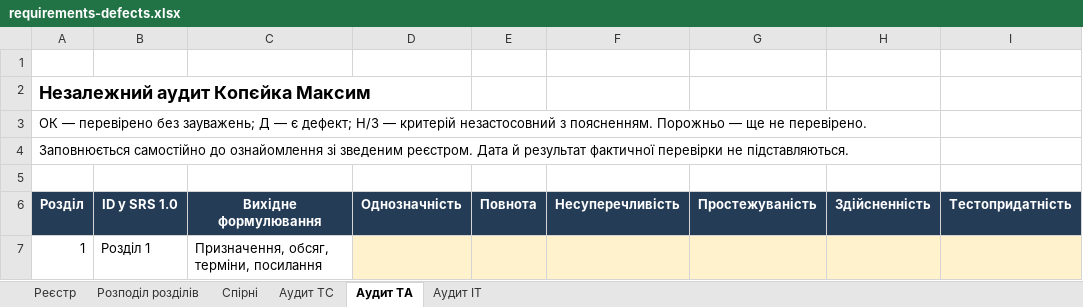
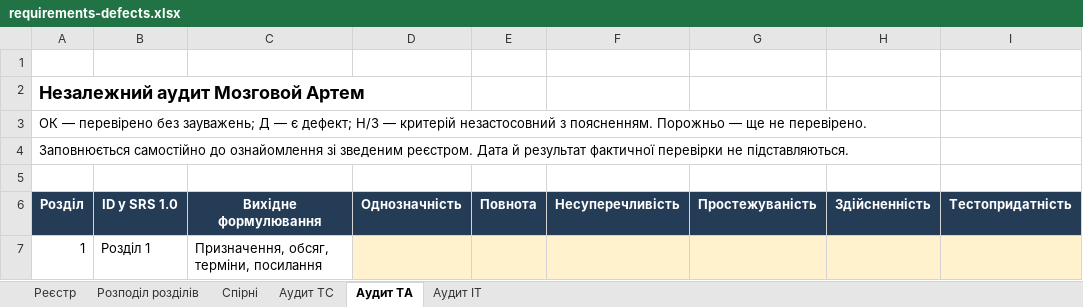
Before and after one commit to kill-pid-rf/staynow-tzyapz, an Excel workbook: docs/sprint2/requirements-defects.xlsx, sheet Аудит ТА, drawn as a sheet; only a part is shown; values as stored, in another font and other column widths than the file's, no borders; the diff names each change by its address in the sheet, - before the commit and + after, or states it on an @@ line.

```diff
--- a/docs/sprint2/requirements-defects.xlsx (sheet Аудит ТА)
+++ b/docs/sprint2/requirements-defects.xlsx (sheet Аудит ТА)
-A2 (Розділ): Незалежний аудит Копєйка Максим
+A2 (Розділ): Незалежний аудит Мозговой Артем
```
Also changed, not shown: sheet Реєстр, sheet Розподіл розділів, sheet Аудит ІТ, docs/sprint2/task-board.xlsx, 8 other files.
